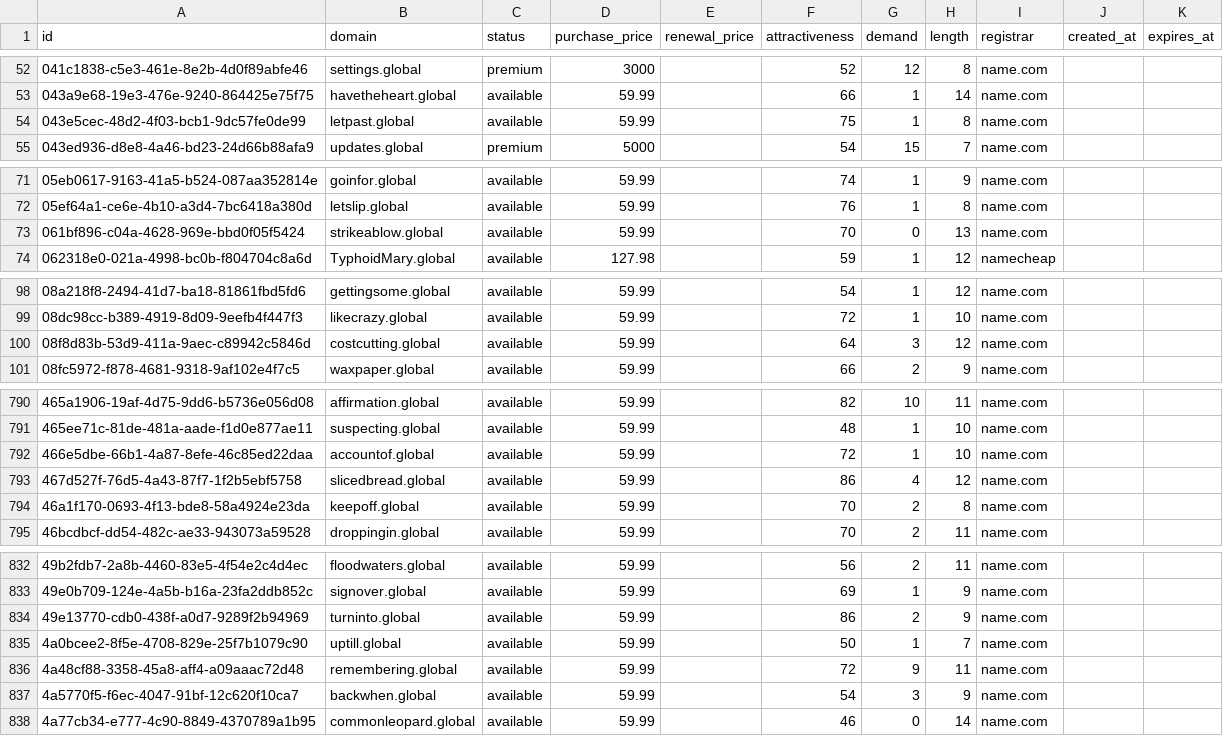
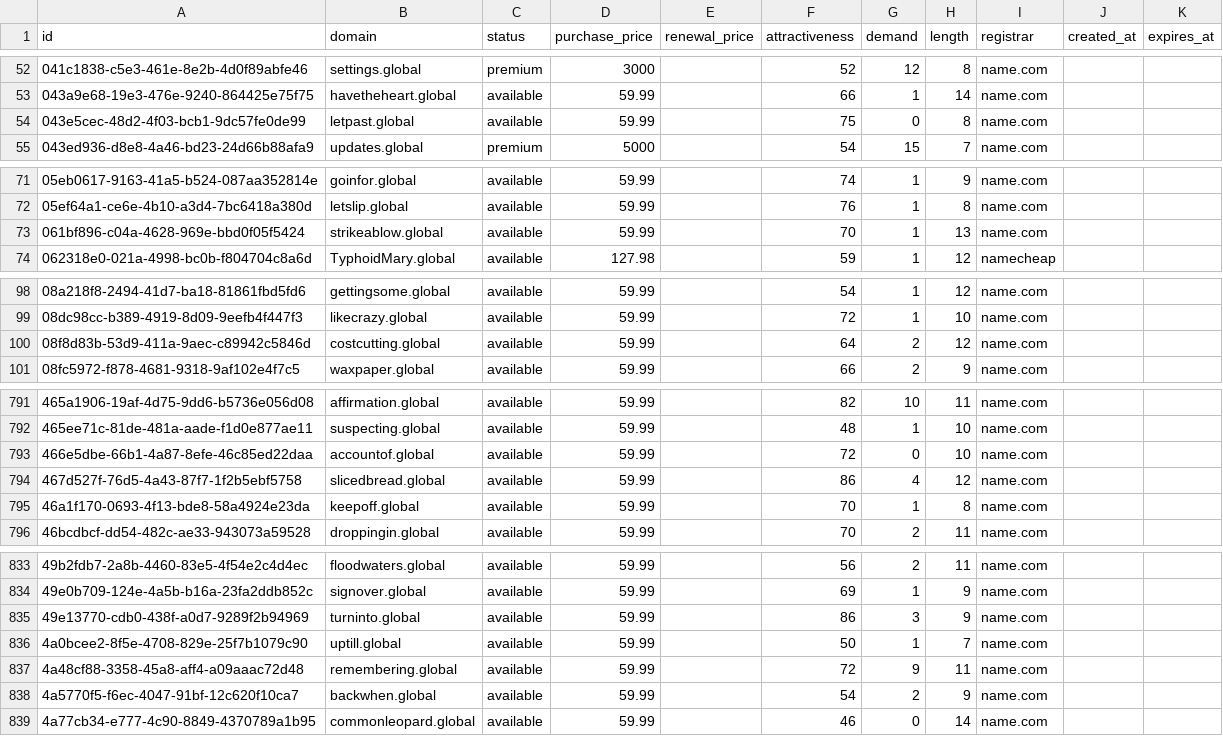
Before and after one commit to UniqueDomains/global-oneword-domains, a CSV file: global.csv, drawn as a sheet; only a part is shown, gaps mark what is left out; the diff covers the shown part only.

```diff
--- a/global.csv
+++ b/global.csv
@@ -53,3 +53,3 @@ id,domain,status,purchase_price,renewal_price,attractiveness,demand,length,regis
 043a9e68-19e3-476e-9240-864425e75f75,havetheheart.global,available,59.99,,66,1,14,name.com,,
-043e5cec-48d2-4f03-bcb1-9dc57fe0de99,letpast.global,available,59.99,,75,1,8,name.com,,
+043e5cec-48d2-4f03-bcb1-9dc57fe0de99,letpast.global,available,59.99,,75,0,8,name.com,,
 043ed936-d8e8-4a46-bd23-24d66b88afa9,updates.global,premium,5000,,54,15,7,name.com,,
@@ -72,3 +72,3 @@ id,domain,status,purchase_price,renewal_price,attractiveness,demand,length,regis
 05ef64a1-ce6e-4b10-a3d4-7bc6418a380d,letslip.global,available,59.99,,76,1,8,name.com,,
-061bf896-c04a-4628-969e-bbd0f05f5424,strikeablow.global,available,59.99,,70,0,13,name.com,,
+061bf896-c04a-4628-969e-bbd0f05f5424,strikeablow.global,available,59.99,,70,1,13,name.com,,
 062318e0-021a-4998-bc0b-f804704c8a6d,TyphoidMary.global,available,127.98,,59,1,12,namecheap,,
@@ -99,3 +99,3 @@ id,domain,status,purchase_price,renewal_price,attractiveness,demand,length,regis
 08dc98cc-b389-4919-8d09-9eefb4f447f3,likecrazy.global,available,59.99,,72,1,10,name.com,,
-08f8d83b-53d9-411a-9aec-c89942c5846d,costcutting.global,available,59.99,,64,3,12,name.com,,
+08f8d83b-53d9-411a-9aec-c89942c5846d,costcutting.global,available,59.99,,64,2,12,name.com,,
 08fc5972-f878-4681-9318-9af102e4f7c5,waxpaper.global,available,59.99,,66,2,9,name.com,,
@@ -791,5 +792,5 @@ id,domain,status,purchase_price,renewal_price,attractiveness,demand,length,regis
 465ee71c-81de-481a-aade-f1d0e877ae11,suspecting.global,available,59.99,,48,1,10,name.com,,
-466e5dbe-66b1-4a87-8efe-46c85ed22daa,accountof.global,available,59.99,,72,1,10,name.com,,
+466e5dbe-66b1-4a87-8efe-46c85ed22daa,accountof.global,available,59.99,,72,0,10,name.com,,
 467d527f-76d5-4a43-87f7-1f2b5ebf5758,slicedbread.global,available,59.99,,86,4,12,name.com,,
-46a1f170-0693-4f13-bde8-58a4924e23da,keepoff.global,available,59.99,,70,2,8,name.com,,
+46a1f170-0693-4f13-bde8-58a4924e23da,keepoff.global,available,59.99,,70,1,8,name.com,,
 46bcdbcf-dd54-482c-ae33-943073a59528,droppingin.global,available,59.99,,70,2,11,name.com,,
@@ -833,6 +834,6 @@ id,domain,status,purchase_price,renewal_price,attractiveness,demand,length,regis
 49e0b709-124e-4a5b-b16a-23fa2ddb852c,signover.global,available,59.99,,69,1,9,name.com,,
-49e13770-cdb0-438f-a0d7-9289f2b94969,turninto.global,available,59.99,,86,2,9,name.com,,
+49e13770-cdb0-438f-a0d7-9289f2b94969,turninto.global,available,59.99,,86,3,9,name.com,,
 4a0bcee2-8f5e-4708-829e-25f7b1079c90,uptill.global,available,59.99,,50,1,7,name.com,,
 4a48cf88-3358-45a8-aff4-a09aaac72d48,remembering.global,available,59.99,,72,9,11,name.com,,
-4a5770f5-f6ec-4047-91bf-12c620f10ca7,backwhen.global,available,59.99,,54,3,9,name.com,,
+4a5770f5-f6ec-4047-91bf-12c620f10ca7,backwhen.global,available,59.99,,54,2,9,name.com,,
 4a77cb34-e777-4c90-8849-4370789a1b95,commonleopard.global,available,59.99,,46,0,14,name.com,,
```
Also changed, not shown: 1 added row, 1 removed row and 48 edited cells elsewhere in this file, 4 other files.
